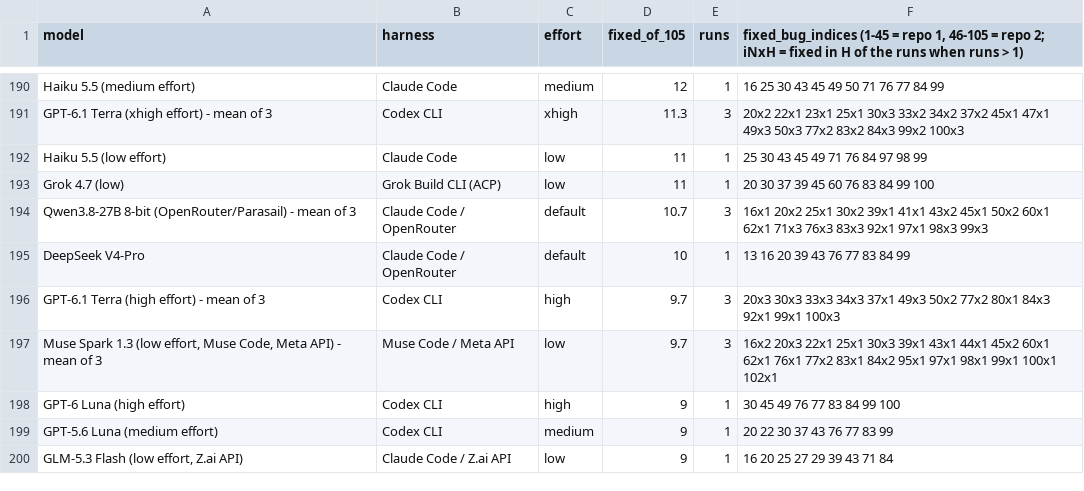
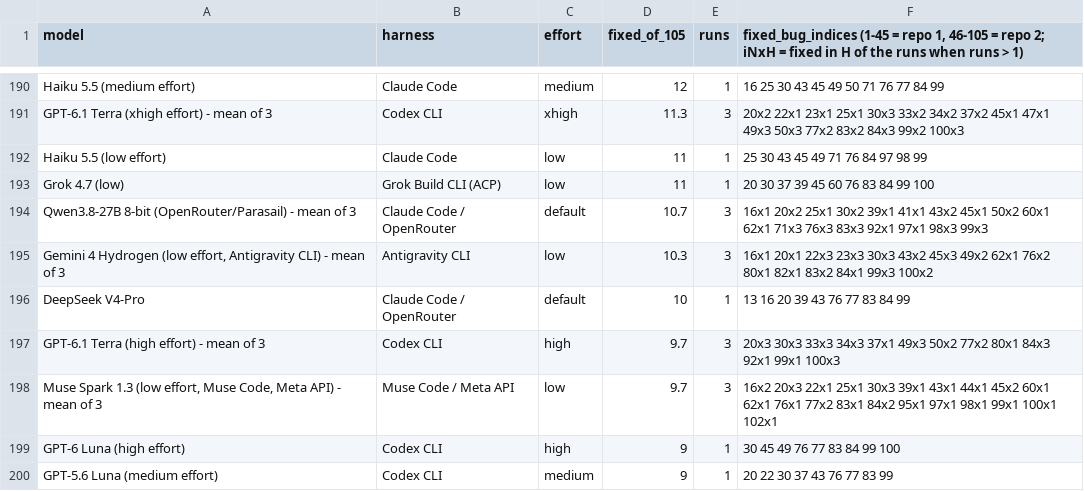
Before and after one commit to phuryn/bug-hunt-bench, a CSV file: results/coverage.csv, drawn as a sheet; only a part is shown, gaps mark what is left out; the shorter side is filled out with more unchanged rows; the diff names each change by its address in the sheet, - before the commit and + after, or states it on an @@ line.

```diff
--- a/results/coverage.csv
+++ b/results/coverage.csv
+row 195: Gemini 4 Hydrogen (low effort, Antigravity CLI) - mean of 3 | Antigravity CLI | low | 10.3 | 3 | 16x1 20x1 22x3 23x3 30x3 43x2 45x3 49x2 62x1 76x2 80x1 82x1 83x2 84x1 99x3 100x2
```
Also changed, not shown: results/repo1-metrics.csv, results/repo1-scoreboard.csv, 8 other files.
